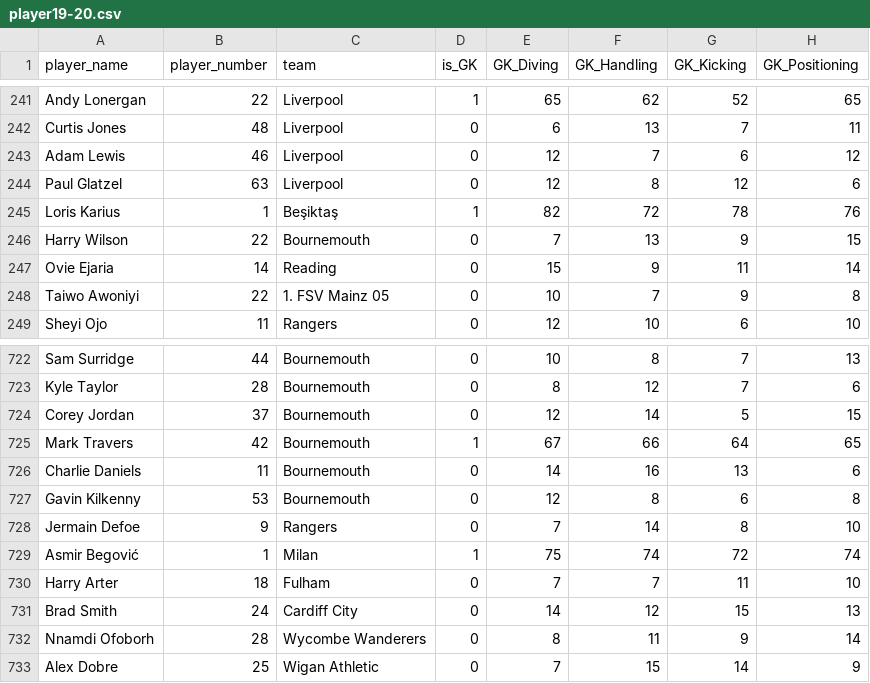
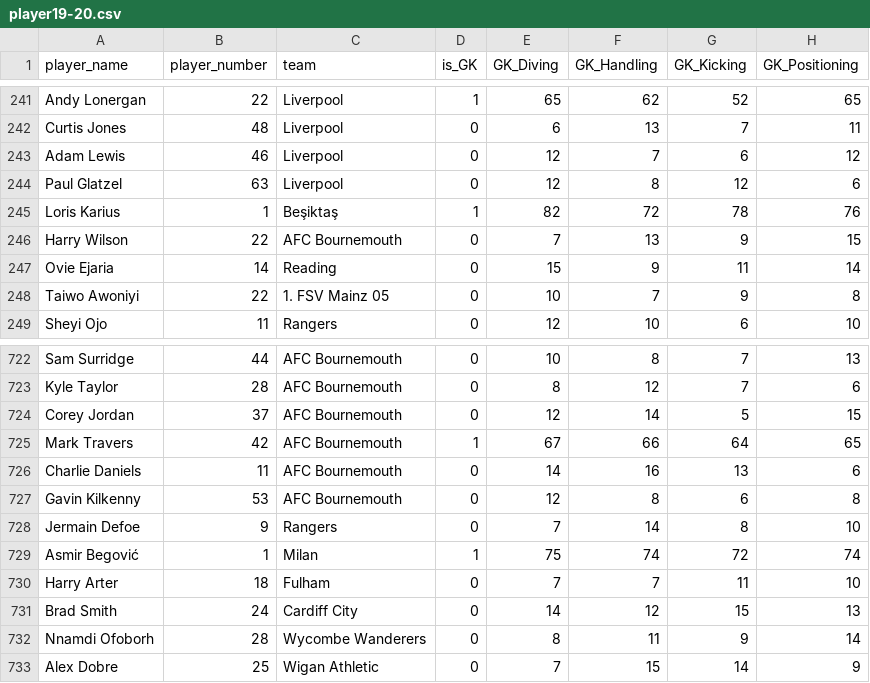
Before and after one commit to perman0519/perfect_toto, a CSV file: player_datasets/player19-20.csv, drawn as a sheet; only a part is shown, gaps mark what is left out; the diff covers the shown part only; the diff names each change by its address in the sheet, - before the commit and + after, or states it on an @@ line.

```diff
--- a/player_datasets/player19-20.csv
+++ b/player_datasets/player19-20.csv
-C246 (team): Bournemouth
+C246 (team): AFC Bournemouth
-C722:C727 (team): Bournemouth
+C722:C727 (team): AFC Bournemouth
```
Also changed, not shown: 27 edited cells elsewhere in this file, match_datasets/match19-20.csv, match_datasets/match20-21.csv, 3 other files.
